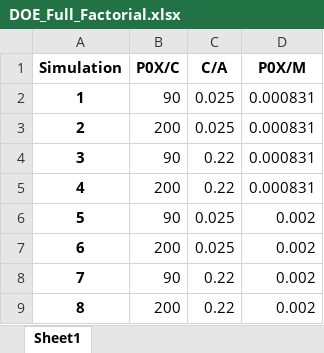
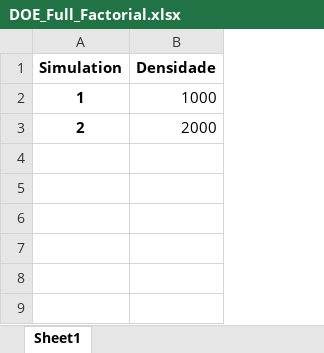
Before and after one commit to Spogis/EasyDOE, an Excel workbook: datasets/DOE_Full_Factorial.xlsx, sheet Sheet1, drawn as a sheet; values as stored, in another font and other column widths than the file's, no borders; removed rows and columns are numbered as before the commit, all else as after; the diff names each change by its address in the sheet, - before the commit and + after, or states it on an @@ line.

```diff
--- a/datasets/DOE_Full_Factorial.xlsx (sheet Sheet1)
+++ b/datasets/DOE_Full_Factorial.xlsx (sheet Sheet1)
-column B (P0X/C), rows 2-3: 90 | 200
-column C (C/A), rows 2-3: 0.025 | 0.025
-column D (P0X/M), rows 2-3: 0.000831 | 0.000831
+column B (Densidade), rows 2-3: 1000 | 2000
-row 4: 3 | 90 | 0.22 | 0.000831
-row 5: 4 | 200 | 0.22 | 0.000831
-row 6: 5 | 90 | 0.025 | 0.002
-row 7: 6 | 200 | 0.025 | 0.002
-row 8: 7 | 90 | 0.22 | 0.002
-row 9: 8 | 200 | 0.22 | 0.002
```
Also changed, not shown: DOE_APP/NewInputVariables.xlsx, Examples/DOE_Input.xlsx, 8 other files.
